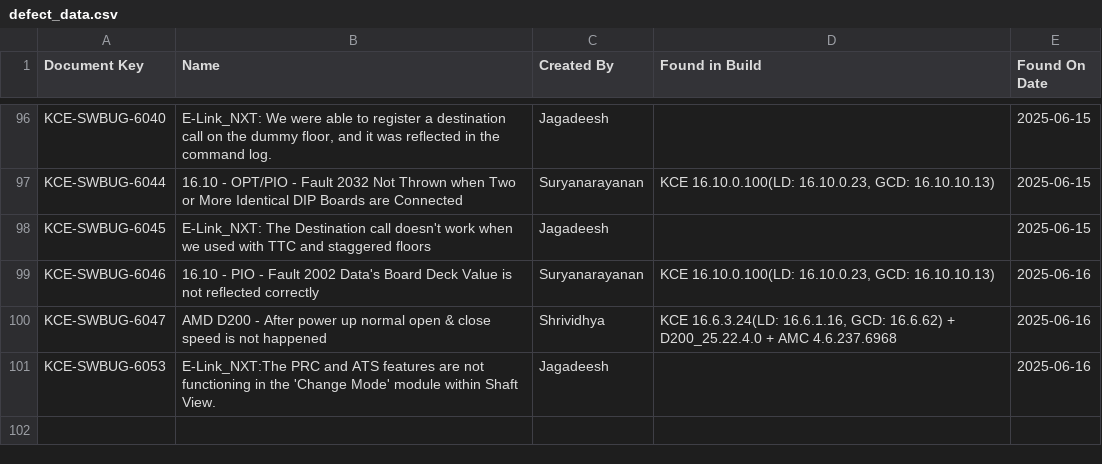
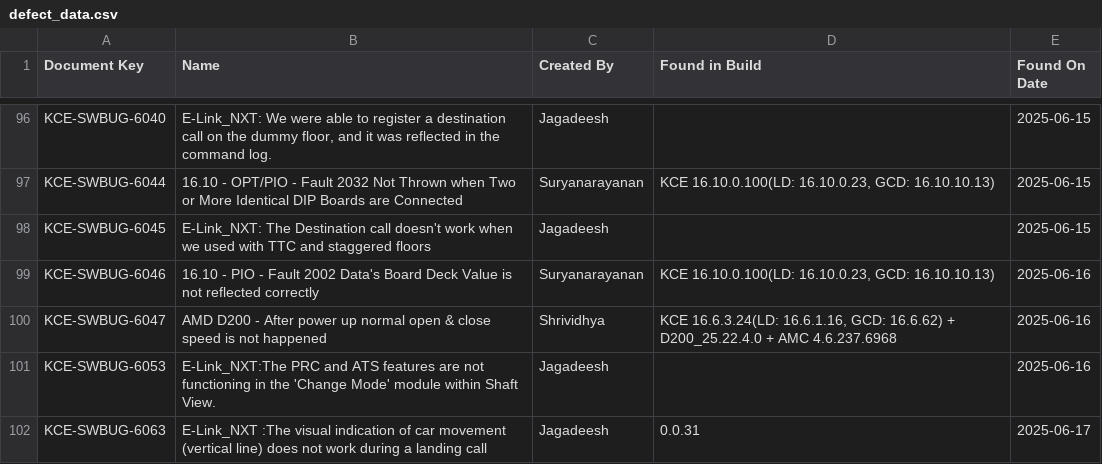
Before and after one commit to DineshGoverthanan/KCE_KPI, a CSV file: defect_data.csv, drawn as a sheet; only a part is shown, gaps mark what is left out.

```diff
--- a/defect_data.csv
+++ b/defect_data.csv
@@ -101 +101,2 @@ KCE-SWBUG-6047,AMD D200 - After power up normal open & close speed is not happen
 KCE-SWBUG-6053,E-Link_NXT:The PRC and ATS features are not functioning in the 'Change Mode' module within Shaft View.,Jagadeesh,,2025-06-16
+KCE-SWBUG-6063,E-Link_NXT :The visual indication of car movement (vertical line) does not work during a landing call,Jagadeesh,0.0.31,2025-06-17
```
Also changed, not shown: kp_data.csv, 1 other file.
